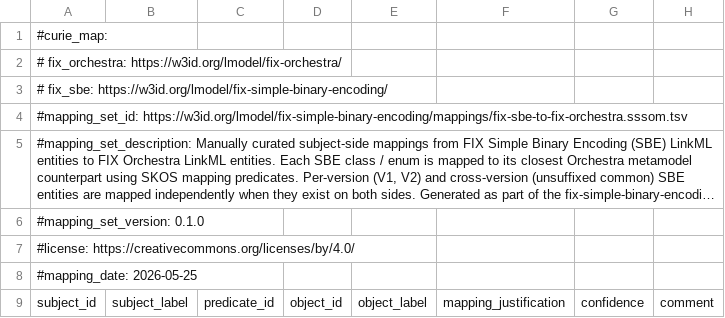
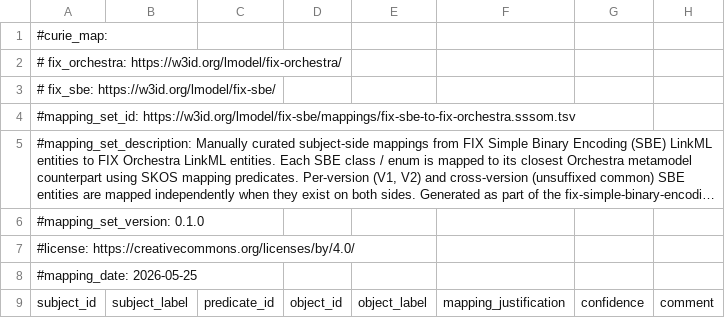
Before and after one commit to lmodel/fix-sbe, a TSV file: src/fix_sbe/mappings/fix-sbe-to-fix-orchestra.sssom.tsv, drawn as a sheet; only a part is shown; long unchanged cells end in …; the diff names each change by its address in the sheet, - before the commit and + after, or states it on an @@ line.

```diff
--- a/src/fix_sbe/mappings/fix-sbe-to-fix-orchestra.sssom.tsv
+++ b/src/fix_sbe/mappings/fix-sbe-to-fix-orchestra.sssom.tsv
-A3: # fix_sbe: https://w3id.org/lmodel/fix-simple-binary-encoding/
+A3: # fix_sbe: https://w3id.org/lmodel/fix-sbe/
-A4: #mapping_set_id: https://w3id.org/lmodel/fix-simple-binary-encoding/mappings/fix-sbe-to-fix-orchestra.sssom.tsv
+A4: #mapping_set_id: https://w3id.org/lmodel/fix-sbe/mappings/fix-sbe-to-fix-orchestra.sssom.tsv
```
Also changed, not shown: 7 other files.
